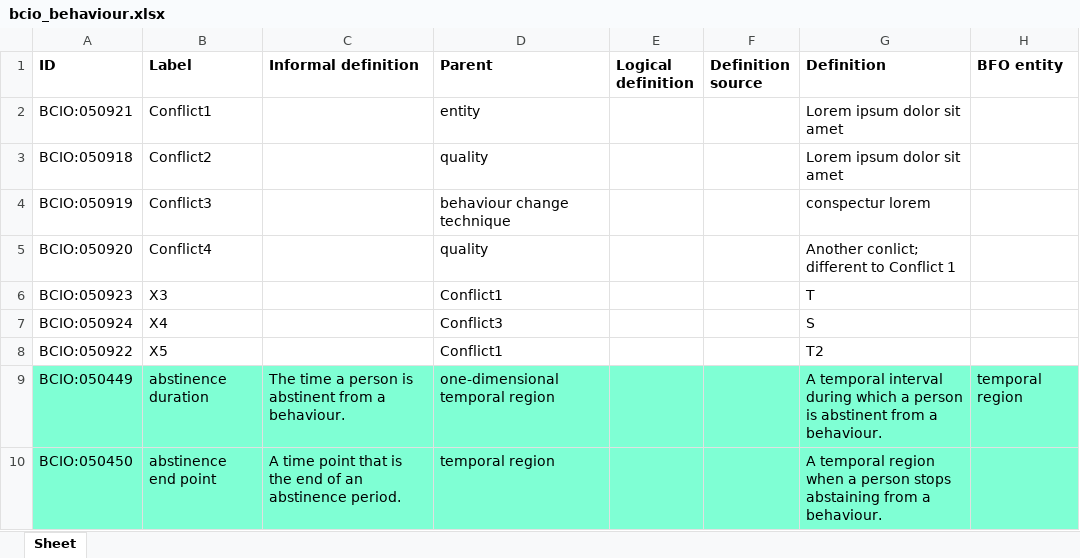
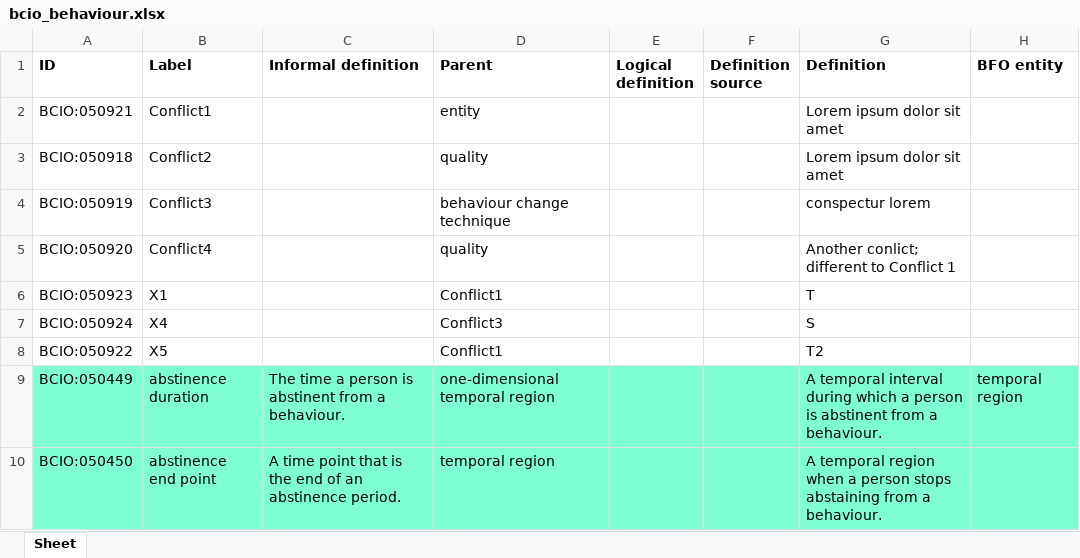
Before and after one commit to b-gehrke/BCIO, an Excel workbook: Behaviour/bcio_behaviour.xlsx, sheet Sheet, drawn as a sheet; only a part is shown; values as stored, in another font and other column widths than the file's, no borders; the diff names each change by its address in the sheet, - before the commit and + after, or states it on an @@ line.

Commit message:
Updating bcio_behaviour.xlsx

```diff
--- a/Behaviour/bcio_behaviour.xlsx (sheet Sheet)
+++ b/Behaviour/bcio_behaviour.xlsx (sheet Sheet)
-B6 (Label): X3
+B6 (Label): X1
```
